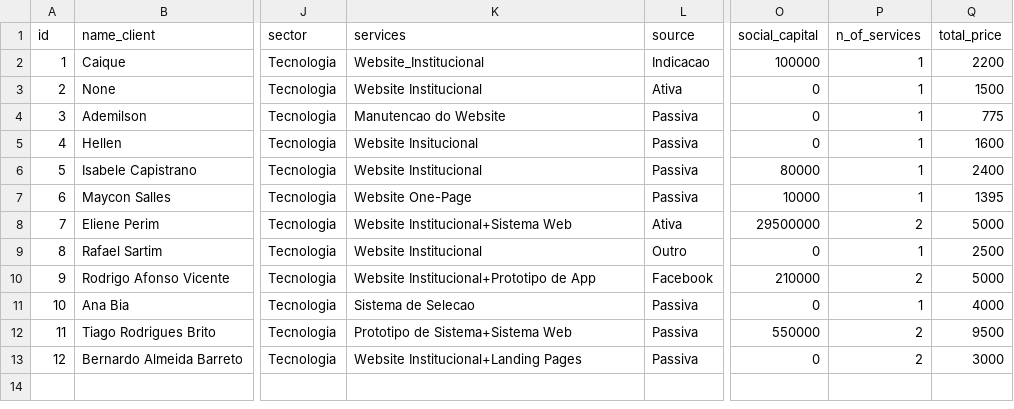
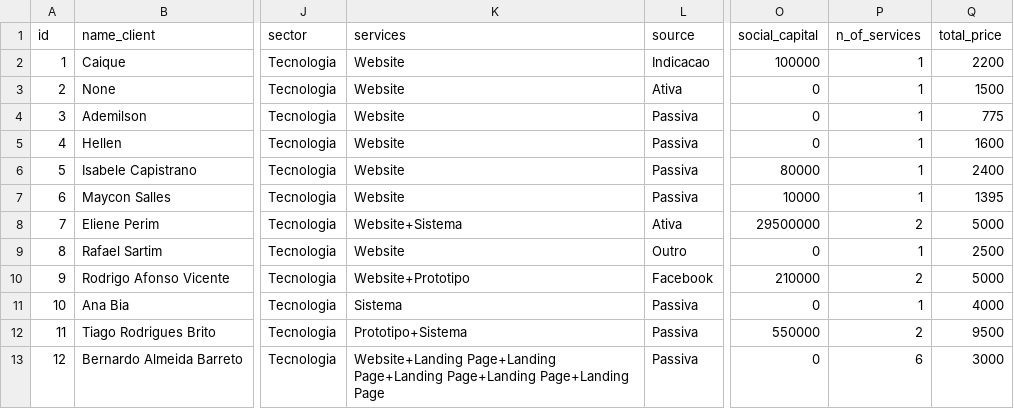
Before and after one commit to raphael-ss/persona-ct-junior, a CSV file: persona_tec.csv, drawn as a sheet; only a part is shown, gaps mark what is left out; the diff names each change by its address in the sheet, - before the commit and + after, or states it on an @@ line.

```diff
--- a/persona_tec.csv
+++ b/persona_tec.csv
-K2 (services): Website_Institucional
+K2 (services): Website
-K3 (services): Website Institucional
+K3 (services): Website
-K4 (services): Manutencao do Website
+K4 (services): Website
-K5 (services): Website Insitucional
+K5 (services): Website
-K6 (services): Website Institucional
+K6 (services): Website
-K7 (services): Website One-Page
+K7 (services): Website
-K8 (services): Website Institucional+Sistema Web
+K8 (services): Website+Sistema
-K9 (services): Website Institucional
+K9 (services): Website
-K10 (services): Website Institucional+Prototipo de App
+K10 (services): Website+Prototipo
-K11 (services): Sistema de Selecao
+K11 (services): Sistema
-K12 (services): Prototipo de Sistema+Sistema Web
+K12 (services): Prototipo+Sistema
-K13 (services): Website Institucional+Landing Pages
+K13 (services): Website+Landing Page+Landing Page+Landing Page+Landing Page+Landing Page
-P13 (n_of_services): 2
+P13 (n_of_services): 6
```
Also changed, not shown: 1 other file.
